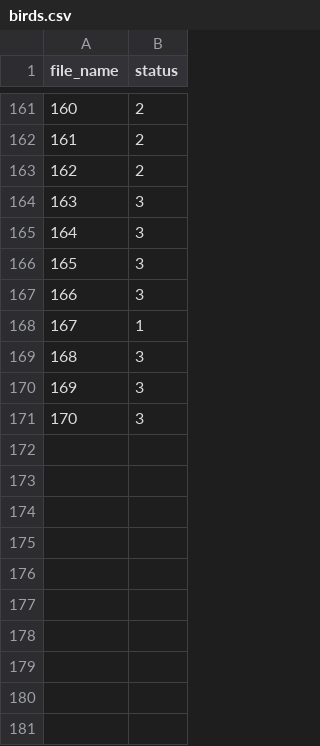
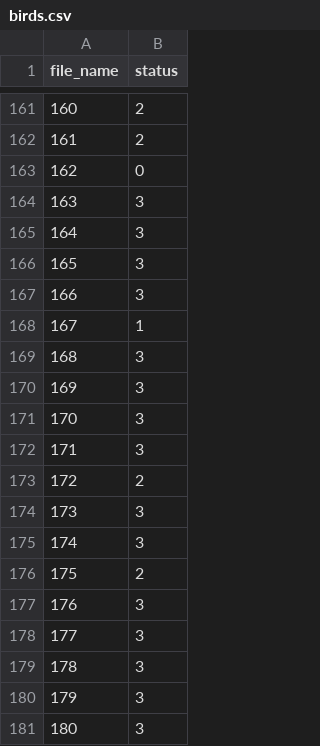
Before and after one commit to NandhiniPython/raw-csv, a CSV file: birds.csv, drawn as a sheet; only a part is shown, gaps mark what is left out.

Commit message:
Add files via upload

```diff
--- a/birds.csv
+++ b/birds.csv
@@ -162,3 +162,3 @@ file_name,status
 161,2
-162,2
+162,0
 163,3
@@ -171 +171,11 @@ file_name,status
 170,3
+171,3
+172,2
+173,3
+174,3
+175,2
+176,3
+177,3
+178,3
+179,3
+180,3
```
